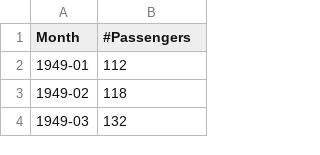
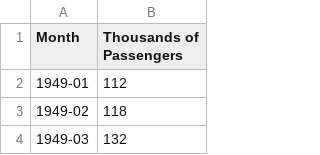
Before and after one commit to jdschmi2/Data, a CSV file: Airline Data set data.csv, drawn as a sheet; only a part is shown.

Commit message:
Update Airline Data set data.csv

```diff
--- a/Airline Data set data.csv
+++ b/Airline Data set data.csv
@@ -1,2 +1,2 @@
-Month,#Passengers
+Month,Thousands of Passengers
 1949-01,112
```
